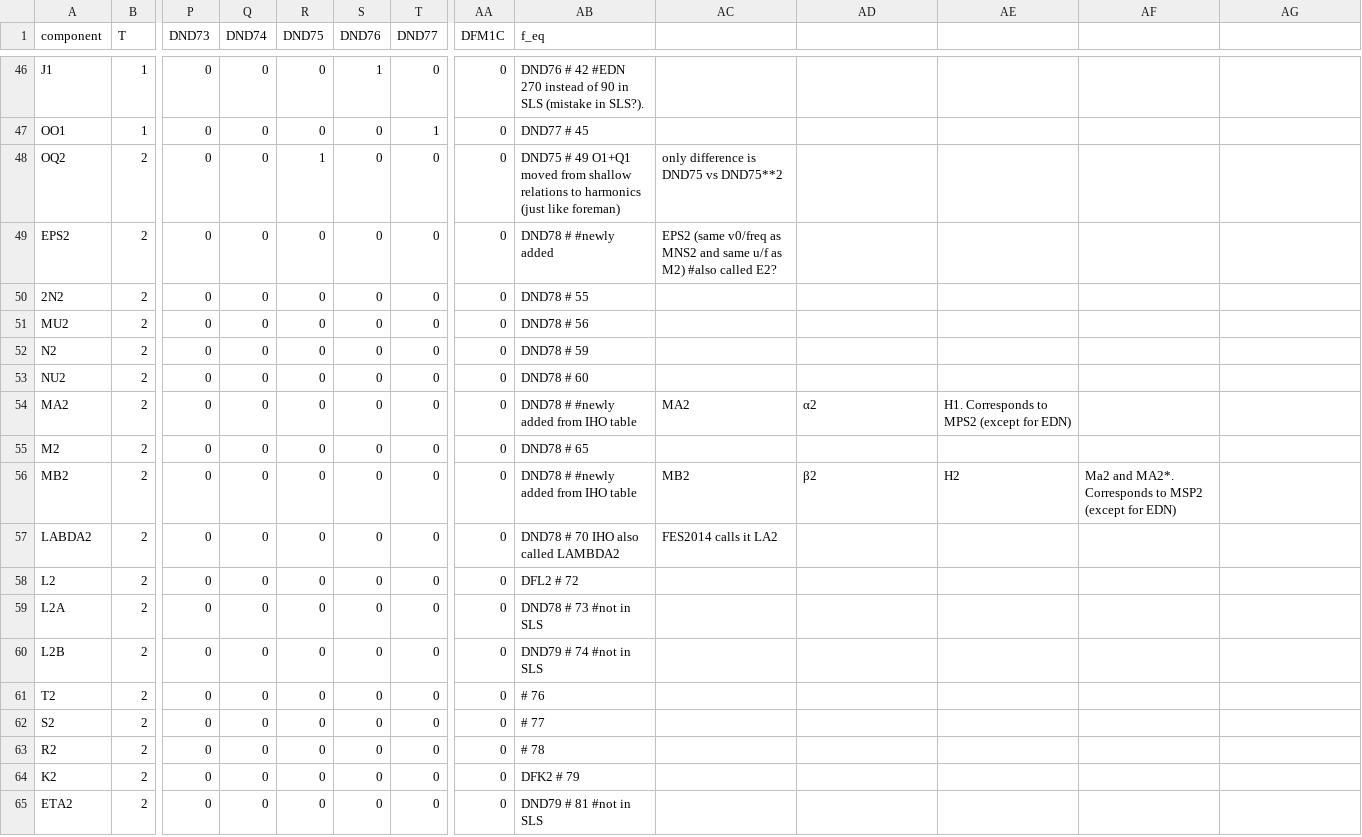
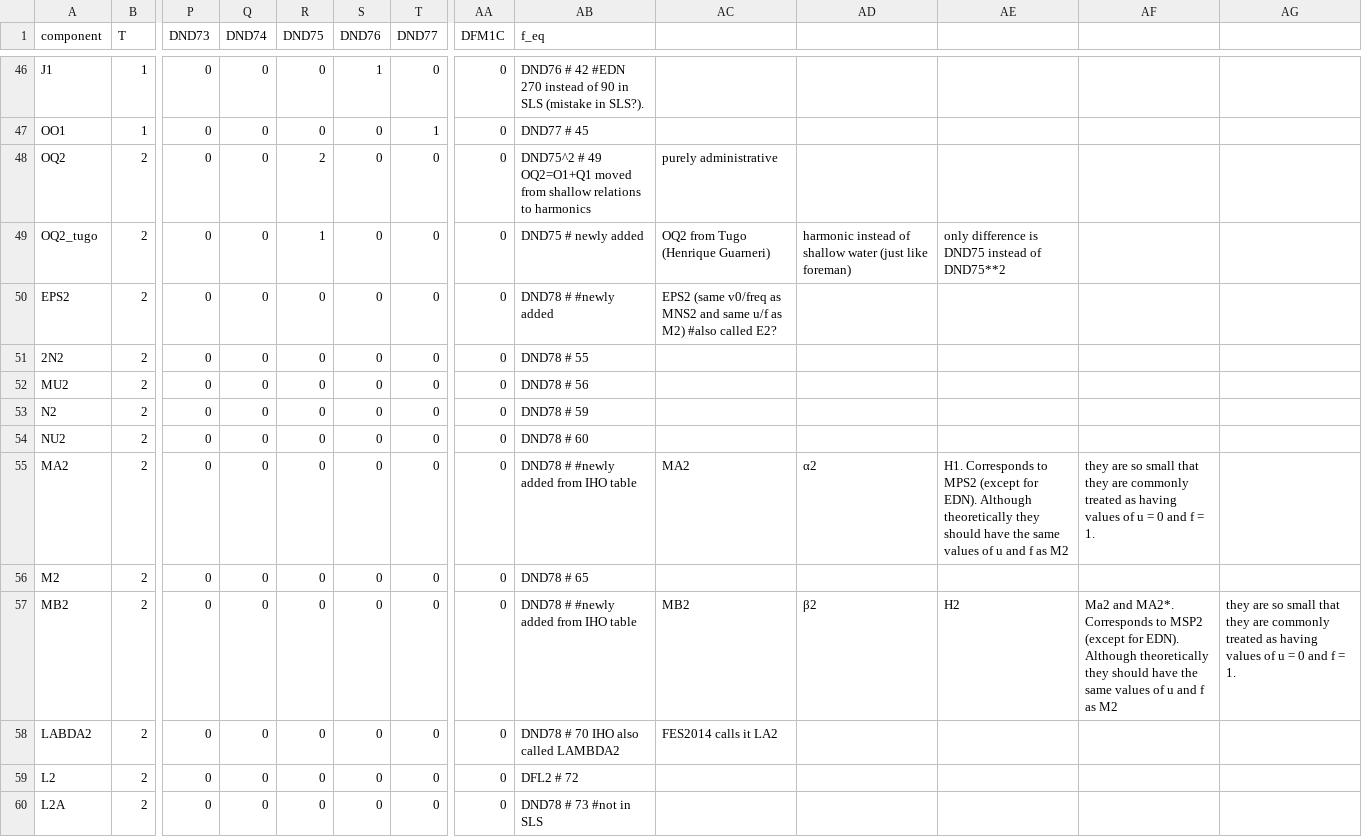
Before and after one commit to Deltares/hatyan, a CSV file: hatyan/data/data_schureman_harmonic.csv, drawn as a sheet; only a part is shown, gaps mark what is left out; the shorter side is filled out with more unchanged rows; addresses are those after the commit; rows hold the shown columns only; the diff names each change by its address in the sheet, - before the commit and + after, or states it on an @@ line.

Commit message:
introduced extra component OQ2_tugo, since the original shallow water QO2 is necessary for RWS validation, the only difference is the nodal factor

```diff
--- a/hatyan/data/data_schureman_harmonic.csv
+++ b/hatyan/data/data_schureman_harmonic.csv
-R48 (DND75): 1
+R48 (DND75): 2
-AB48 (f_eq): DND75 # 49 O1+Q1 moved from shallow relations to harmonics (just like foreman)
+AB48 (f_eq): DND75^2 # 49 OQ2=O1+Q1 moved from shallow relations to harmonics
-AC48: only difference is DND75 vs DND75**2
+AC48: purely administrative
+row 49: OQ2_tugo | 2 | 0 | 0 | 1 | 0 | 0 | 0 | DND75 # newly added | OQ2 from Tugo (Henrique Guarneri) | harmonic instead of shallow water (just like foreman) | only difference is DND75 instead of DND75**2
-AE55: …(except for EDN)
+AE55: …(except for EDN). Although theoretically they should have the same values of u and f as M2
-AF55: (empty)
+AF55: they are so small that they are commonly treated as having values of u = 0 and f = 1.
-AF57: …(except for EDN)
+AF57: …(except for EDN). Although theoretically they should have the same values of u and f as M2
-AG57: (empty)
+AG57: they are so small that they are commonly treated as having values of u = 0 and f = 1.
```
Also changed, not shown: 1 other file.
